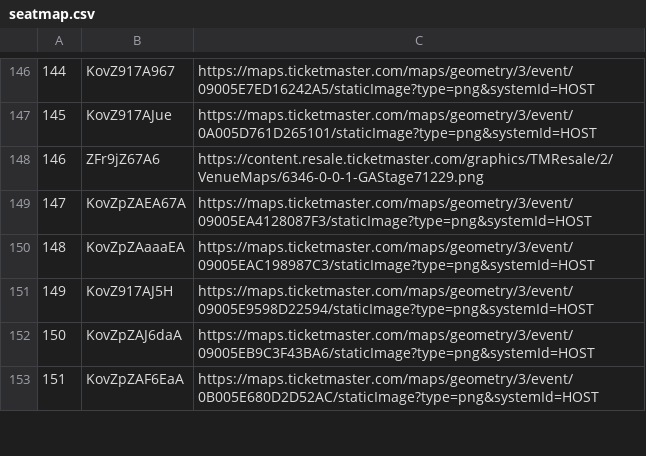
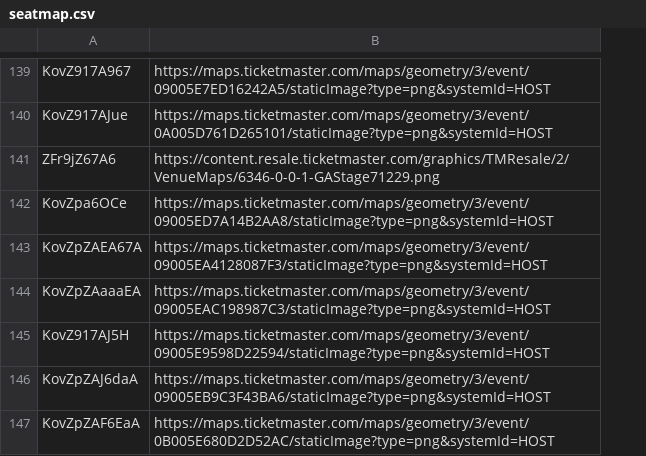
Before and after one commit to chanellelgonzalez/Project03_Visualization_SHOWWW, a CSV file: csv_tables/seatmap.csv, drawn as a sheet; only a part is shown, gaps mark what is left out; removed rows and columns are numbered as before the commit, all else as after; the diff covers the shown part only; the diff names each change by its address in the sheet, - before the commit and + after, or states it on an @@ line.

```diff
--- a/csv_tables/seatmap.csv
+++ b/csv_tables/seatmap.csv
-column A, rows 146-153: 144 | 145 | 146 | 147 | 148 | 149 | 150 | 151
+row 142: KovZpa6OCe | https://maps.ticketmaster.com/maps/geometry/3/event/09005ED7A14B2AA8/staticImage?type=png&systemId=HOST
```
Also changed, not shown: 10 added rows, 9 removed rows and 2 edited cells elsewhere in this file, csv_tables/events.csv, csv_tables/venues.csv, 2 other files.
